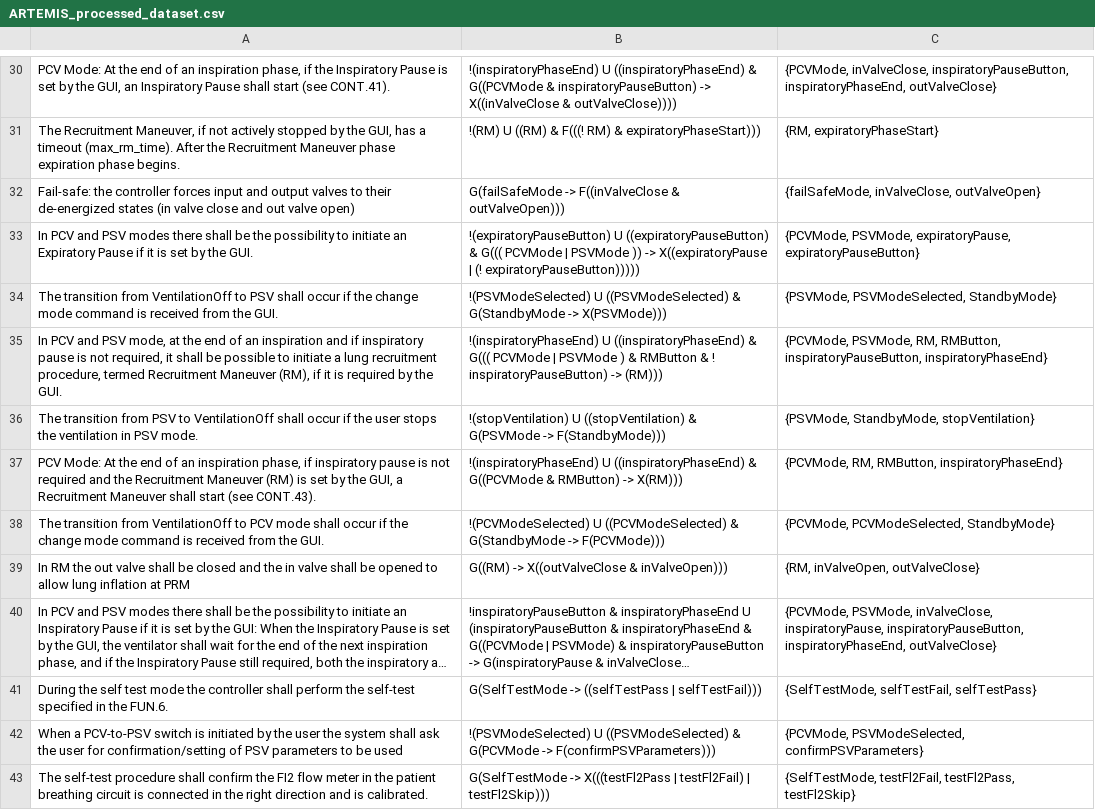
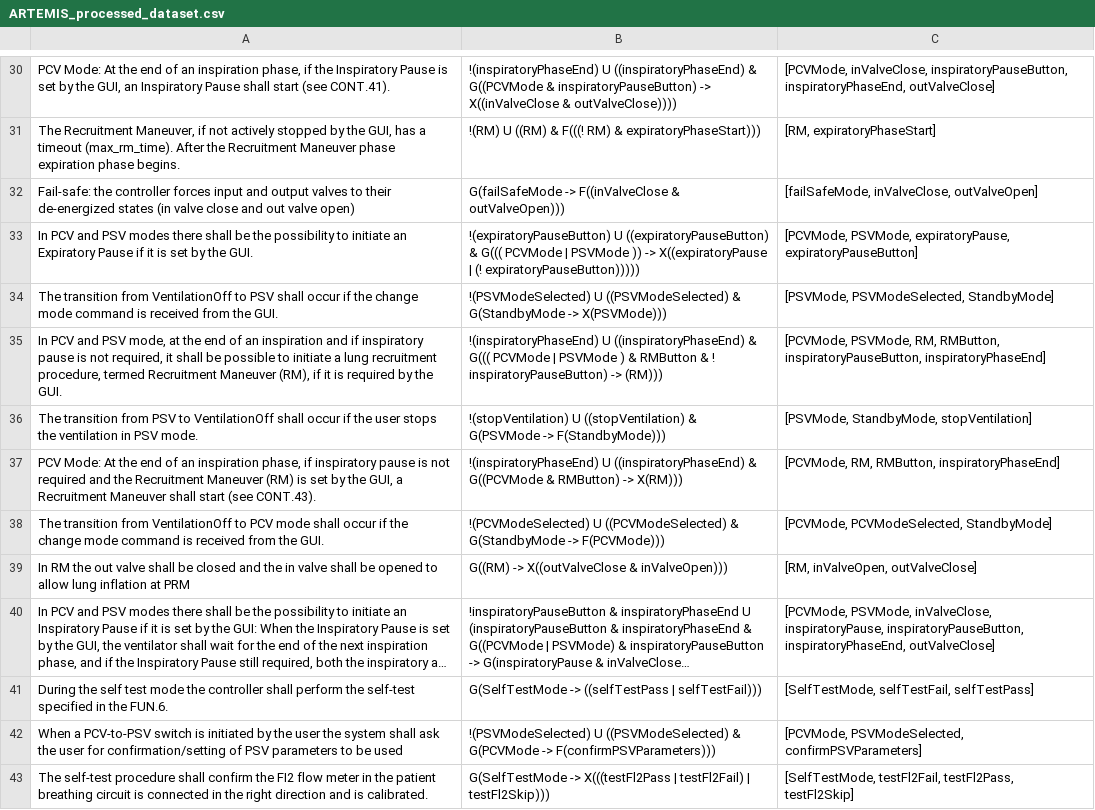
Before and after one commit to AndraXXXus/Mutation, a CSV file: HumanDataProcessed/ARTEMIS_processed_dataset.csv, drawn as a sheet; only a part is shown, gaps mark what is left out; long unchanged cells end in …; the diff covers the shown part only; the diff names each change by its address in the sheet, - before the commit and + after, or states it on an @@ line.

```diff
--- a/HumanDataProcessed/ARTEMIS_processed_dataset.csv
+++ b/HumanDataProcessed/ARTEMIS_processed_dataset.csv
-C30: {PCVMode, inValveClose, inspiratoryPauseButton, inspiratoryPhaseEnd, outValveClose}
+C30: [PCVMode, inValveClose, inspiratoryPauseButton, inspiratoryPhaseEnd, outValveClose]
-C31: {RM, expiratoryPhaseStart}
+C31: [RM, expiratoryPhaseStart]
-C32: {failSafeMode, inValveClose, outValveOpen}
+C32: [failSafeMode, inValveClose, outValveOpen]
-C33: {PCVMode, PSVMode, expiratoryPause, expiratoryPauseButton}
+C33: [PCVMode, PSVMode, expiratoryPause, expiratoryPauseButton]
-C34: {PSVMode, PSVModeSelected, StandbyMode}
+C34: [PSVMode, PSVModeSelected, StandbyMode]
-C35: {PCVMode, PSVMode, RM, RMButton, inspiratoryPauseButton, inspiratoryPhaseEnd}
+C35: [PCVMode, PSVMode, RM, RMButton, inspiratoryPauseButton, inspiratoryPhaseEnd]
-C36: {PSVMode, StandbyMode, stopVentilation}
+C36: [PSVMode, StandbyMode, stopVentilation]
-C37: {PCVMode, RM, RMButton, inspiratoryPhaseEnd}
+C37: [PCVMode, RM, RMButton, inspiratoryPhaseEnd]
-C38: {PCVMode, PCVModeSelected, StandbyMode}
+C38: [PCVMode, PCVModeSelected, StandbyMode]
-C39: {RM, inValveOpen, outValveClose}
+C39: [RM, inValveOpen, outValveClose]
-C40: {PCVMode, PSVMode, inValveClose, inspiratoryPause, inspiratoryPauseButton, inspiratoryPhaseEnd, outValveClose}
+C40: [PCVMode, PSVMode, inValveClose, inspiratoryPause, inspiratoryPauseButton, inspiratoryPhaseEnd, outValveClose]
-C41: {SelfTestMode, selfTestFail, selfTestPass}
+C41: [SelfTestMode, selfTestFail, selfTestPass]
-C42: {PCVMode, PSVModeSelected, confirmPSVParameters}
+C42: [PCVMode, PSVModeSelected, confirmPSVParameters]
-C43: {SelfTestMode, testFl2Fail, testFl2Pass, testFl2Skip}
+C43: [SelfTestMode, testFl2Fail, testFl2Pass, testFl2Skip]
```
Also changed, not shown: 112 edited cells elsewhere in this file, HumanDataProcessed/DWYER_processed_dataset.csv, HumanDataProcessed/SPACEWIRE_processed_dataset.csv, 1 other file.
